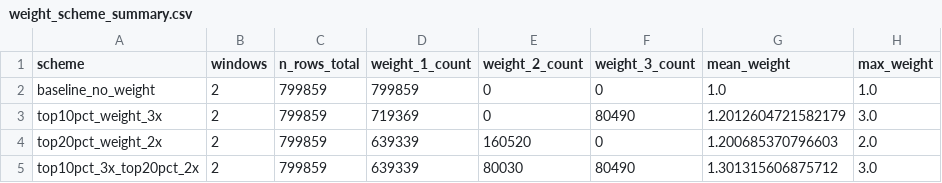
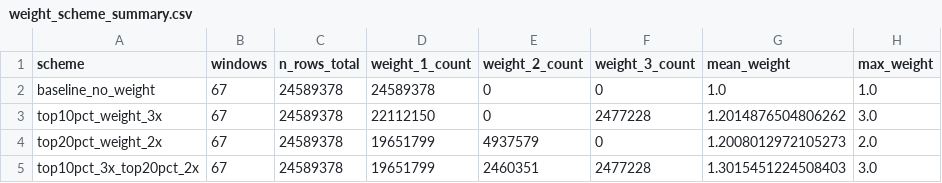
Before and after one commit to sinnergarden/SysQ, a CSV file: artifacts/diagnostics/60d_top_weighted/weight_scheme_summary.csv, drawn as a sheet.

Commit message:
docs: 60d top-weighted full run results
Full run (67 windows × 4 schemes) complete.

Conclusion: weighted experiments show TopK inner RankIC improvement
(-0.0022 -> +0.0618) but fail acceptance criteria:
- Overall IC drops (0.0713 -> 0.064)
- Top20 hit_rate declines (54.2% -> 52.4%)
- Top20 mean_ret flat
- Not recommended for further research (LambdaRank/pairwise)

```diff
--- a/artifacts/diagnostics/60d_top_weighted/weight_scheme_summary.csv
+++ b/artifacts/diagnostics/60d_top_weighted/weight_scheme_summary.csv
@@ -1,5 +1,5 @@
 scheme,windows,n_rows_total,weight_1_count,weight_2_count,weight_3_count,mean_weight,max_weight
-baseline_no_weight,2,799859,799859,0,0,1.0,1.0
-top10pct_weight_3x,2,799859,719369,0,80490,1.2012604721582179,3.0
-top20pct_weight_2x,2,799859,639339,160520,0,1.200685370796603,2.0
-top10pct_3x_top20pct_2x,2,799859,639339,80030,80490,1.301315606875712,3.0
+baseline_no_weight,67,24589378,24589378,0,0,1.0,1.0
+top10pct_weight_3x,67,24589378,22112150,0,2477228,1.2014876504806262,3.0
+top20pct_weight_2x,67,24589378,19651799,4937579,0,1.2008012972105273,2.0
+top10pct_3x_top20pct_2x,67,24589378,19651799,2460351,2477228,1.3015451224508403,3.0
```
Also changed, not shown: 7 other files.
